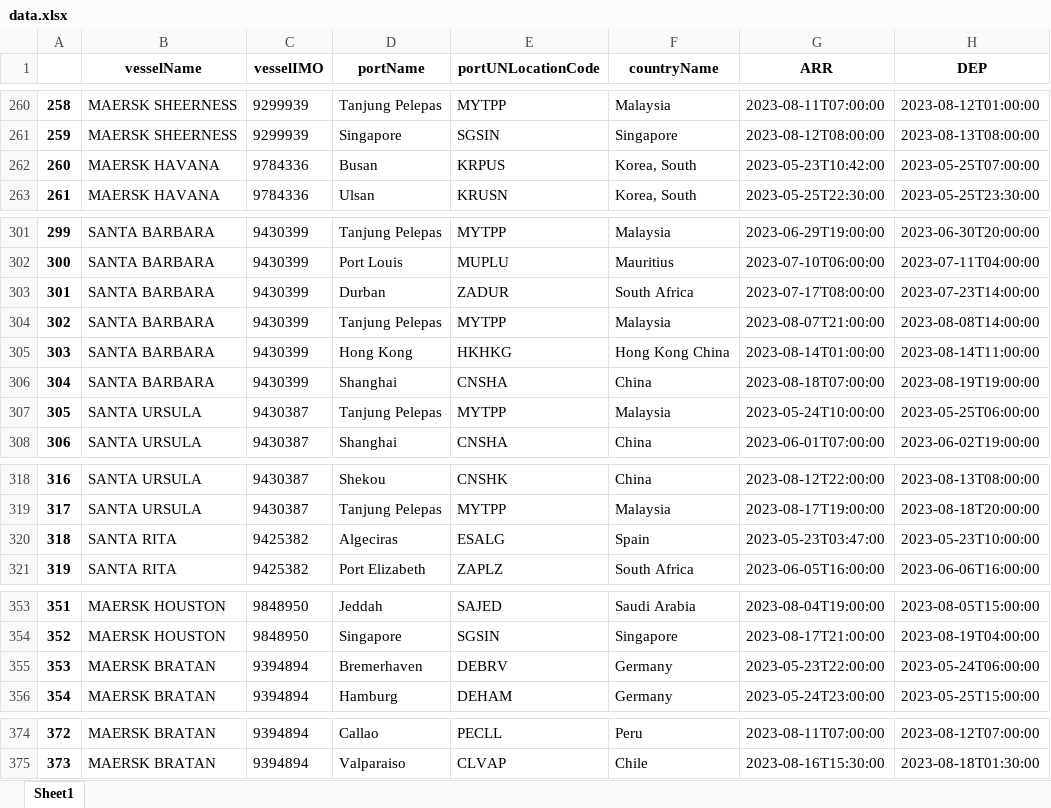
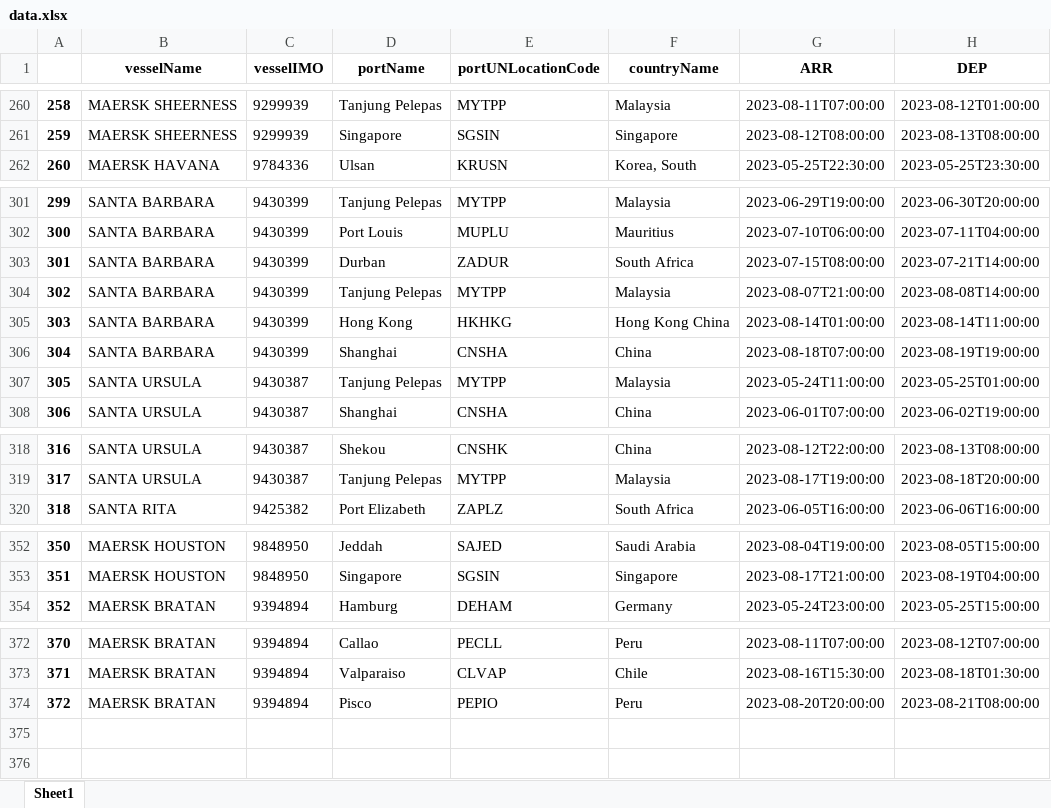
Before and after one commit to Oeyaas/VesselTimeline, an Excel workbook: data.xlsx, sheet Sheet1, drawn as a sheet; only a part is shown, gaps mark what is left out; values as stored, in another font and other column widths than the file's, no borders; removed rows and columns are numbered as before the commit, all else as after; the diff covers the shown part only; the diff names each change by its address in the sheet, - before the commit and + after, or states it on an @@ line.

```diff
--- a/data.xlsx (sheet Sheet1)
+++ b/data.xlsx (sheet Sheet1)
@@ column A renumbered between rows 36 and 373 @@
-row 262: 260 | MAERSK HAVANA | 9784336 | Busan | KRPUS | Korea, South | 2023-05-23T10:42:00 | 2023-05-25T07:00:00
-G303 (ARR): 2023-07-17T08:00:00
+G303 (ARR): 2023-07-15T08:00:00
-H303 (DEP): 2023-07-23T14:00:00
+H303 (DEP): 2023-07-21T14:00:00
-G307 (ARR): 2023-05-24T10:00:00
+G307 (ARR): 2023-05-24T11:00:00
-H307 (DEP): 2023-05-25T06:00:00
+H307 (DEP): 2023-05-25T01:00:00
-row 320: 318 | SANTA RITA | 9425382 | Algeciras | ESALG | Spain | 2023-05-23T03:47:00 | 2023-05-23T10:00:00
-row 355: 353 | MAERSK BRATAN | 9394894 | Bremerhaven | DEBRV | Germany | 2023-05-23T22:00:00 | 2023-05-24T06:00:00
+row 374: 372 | MAERSK BRATAN | 9394894 | Pisco | PEPIO | Peru | 2023-08-20T20:00:00 | 2023-08-21T08:00:00
```
Also changed, not shown: 5 added rows, 4 removed rows and 57 edited cells elsewhere in this sheet.
